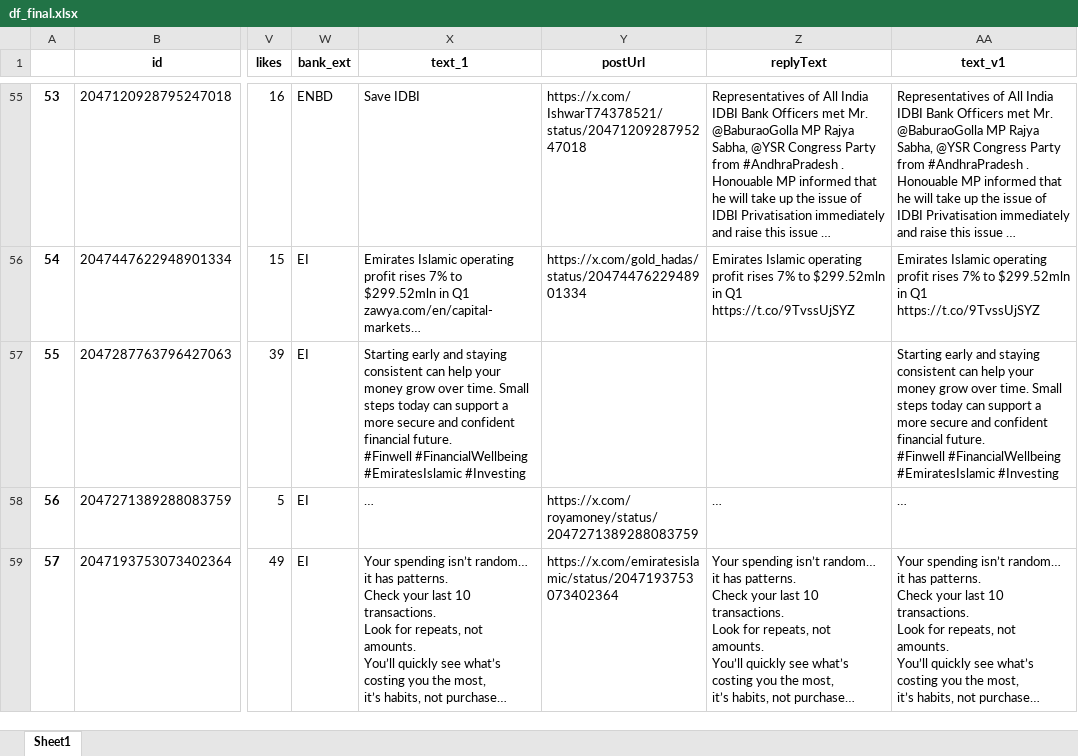
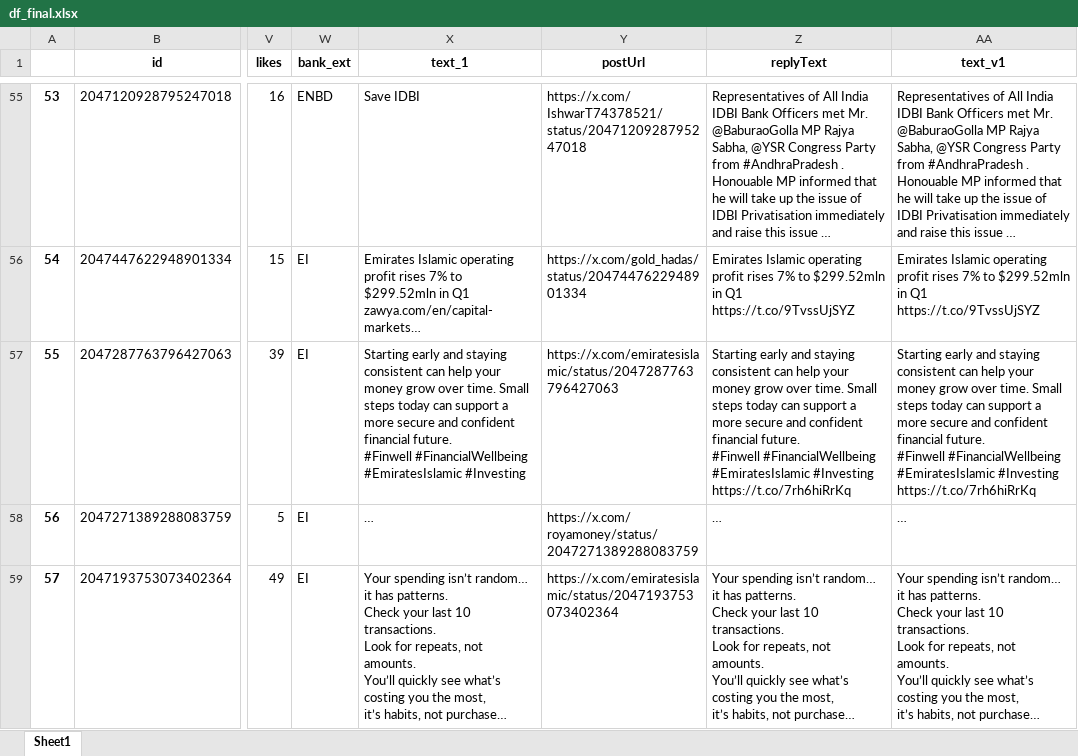
Before and after one commit to felixabraham670706/socialmedia, an Excel workbook: df_final.xlsx, sheet Sheet1, drawn as a sheet; only a part is shown, gaps mark what is left out; long unchanged cells end in …; values as stored, in another font and other column widths than the file's, no borders; ↵ is a line break in a cell; the diff covers the shown part only; the diff names each change by its address in the sheet, - before the commit and + after, or states it on an @@ line.

```diff
--- a/df_final.xlsx (sheet Sheet1)
+++ b/df_final.xlsx (sheet Sheet1)
-Y57 (postUrl): (empty)
+Y57 (postUrl): https://x.com/emiratesislamic/status/2047287763796427063
-Z57 (replyText): (empty)
+Z57 (replyText): Starting early and staying consistent can help your money grow over time. Small steps today can support a more secure and confident financial future. ↵ #Finwell #FinancialWellbeing #EmiratesIslamic #Investing https://t.co/7rh6hiRrKq
-AA57 (text_v1): …#EmiratesIslamic #Investing
+AA57 (text_v1): …#EmiratesIslamic #Investing https://t.co/7rh6hiRrKq
```
Also changed, not shown: 26 edited cells elsewhere in this sheet, EI_ENBD_3post.xlsx, EI_ENDB_comments.xlsx, 8 other files.
